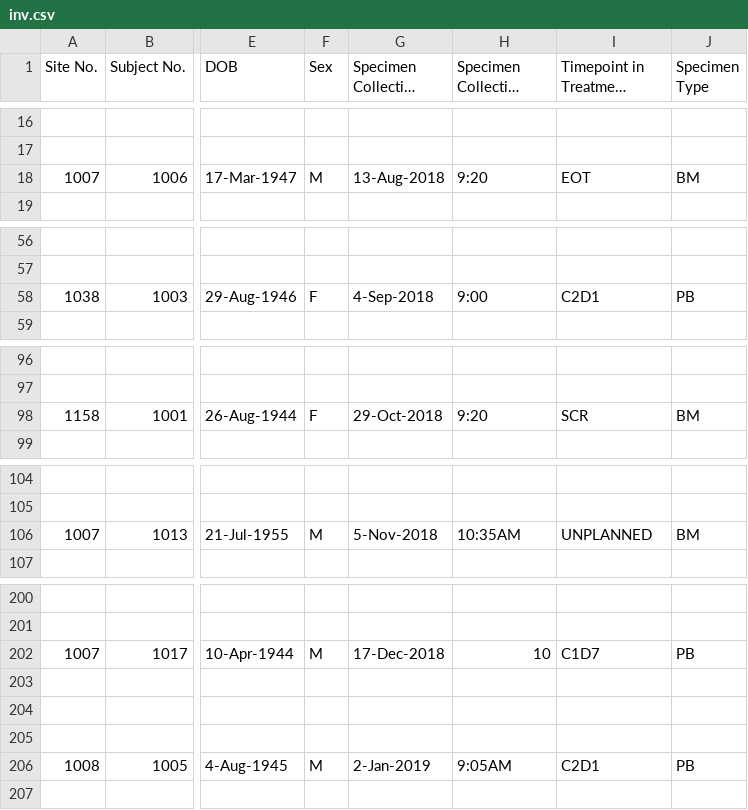
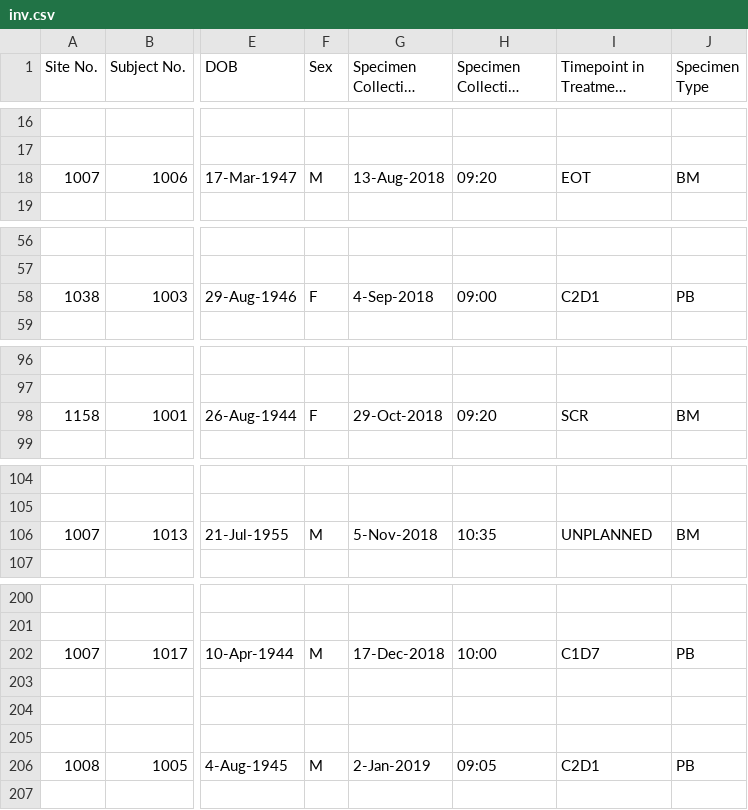
Before and after one commit to tucksravin/pfizer-dts, a CSV file: inv.csv, drawn as a sheet; only a part is shown, gaps mark what is left out; long unchanged cells end in …; the diff covers the shown part only; the diff names each change by its address in the sheet, - before the commit and + after, or states it on an @@ line.

```diff
--- a/inv.csv
+++ b/inv.csv
-H18 (Specimen Collection Time): 9:20
+H18 (Specimen Collection Time): 09:20
-H58 (Specimen Collection Time): 9:00
+H58 (Specimen Collection Time): 09:00
-H98 (Specimen Collection Time): 9:20
+H98 (Specimen Collection Time): 09:20
-H106 (Specimen Collection Time): 10:35AM
+H106 (Specimen Collection Time): 10:35
-H202 (Specimen Collection Time): 10
+H202 (Specimen Collection Time): 10:00
-H206 (Specimen Collection Time): 9:05AM
+H206 (Specimen Collection Time): 09:05
```
Also changed, not shown: 10 edited cells elsewhere in this file, output.csv, 3 other files.
